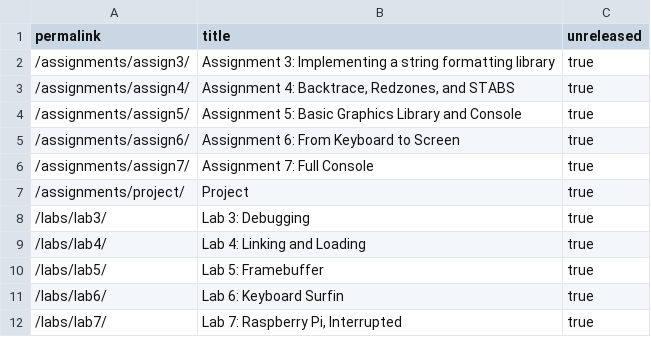
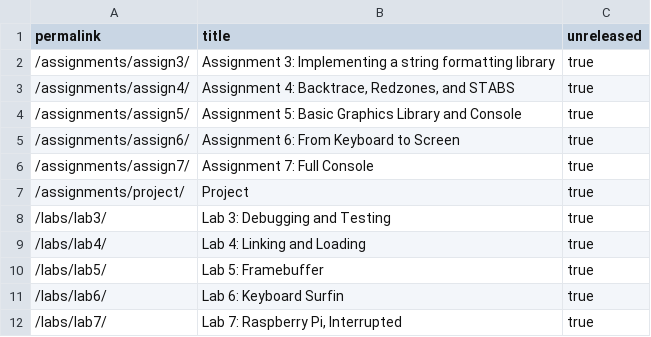
Before and after one commit to PorscheFanboy/cs107e.github.io, a CSV file: _data/unreleased.csv, drawn as a sheet.

```diff
--- a/_data/unreleased.csv
+++ b/_data/unreleased.csv
@@ -7,3 +7,3 @@ permalink,title,unreleased
 "/assignments/project/","Project",true
-"/labs/lab3/","Lab 3: Debugging",true
+"/labs/lab3/","Lab 3: Debugging and Testing",true
 "/labs/lab4/","Lab 4: Linking and Loading",true
```
Also changed, not shown: 1 other file.
